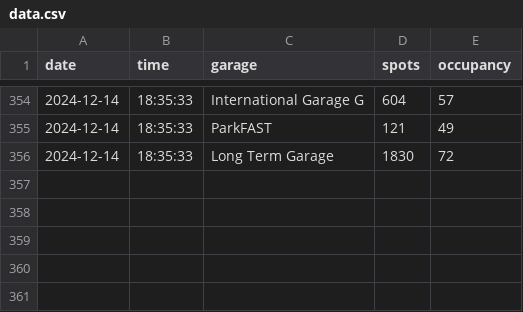
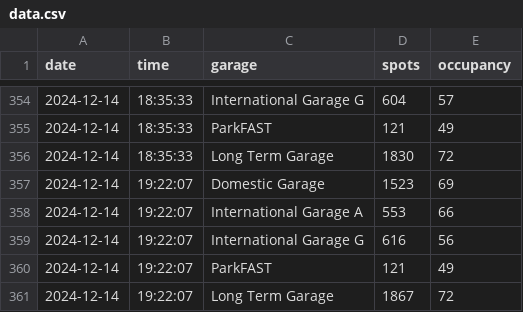
Before and after one commit to rsangole/bayarea_airport_parking, a CSV file: data/data.csv, drawn as a sheet; only a part is shown, gaps mark what is left out.

```diff
--- a/data/data.csv
+++ b/data/data.csv
@@ -356 +356,6 @@ date,time,garage,spots,occupancy
 2024-12-14,18:35:33, Long Term Garage,1830,72
+2024-12-14,19:22:07, Domestic Garage,1523,69
+2024-12-14,19:22:07, International Garage A,553,66
+2024-12-14,19:22:07, International Garage G,616,56
+2024-12-14,19:22:07, ParkFAST,121,49
+2024-12-14,19:22:07, Long Term Garage,1867,72
```
